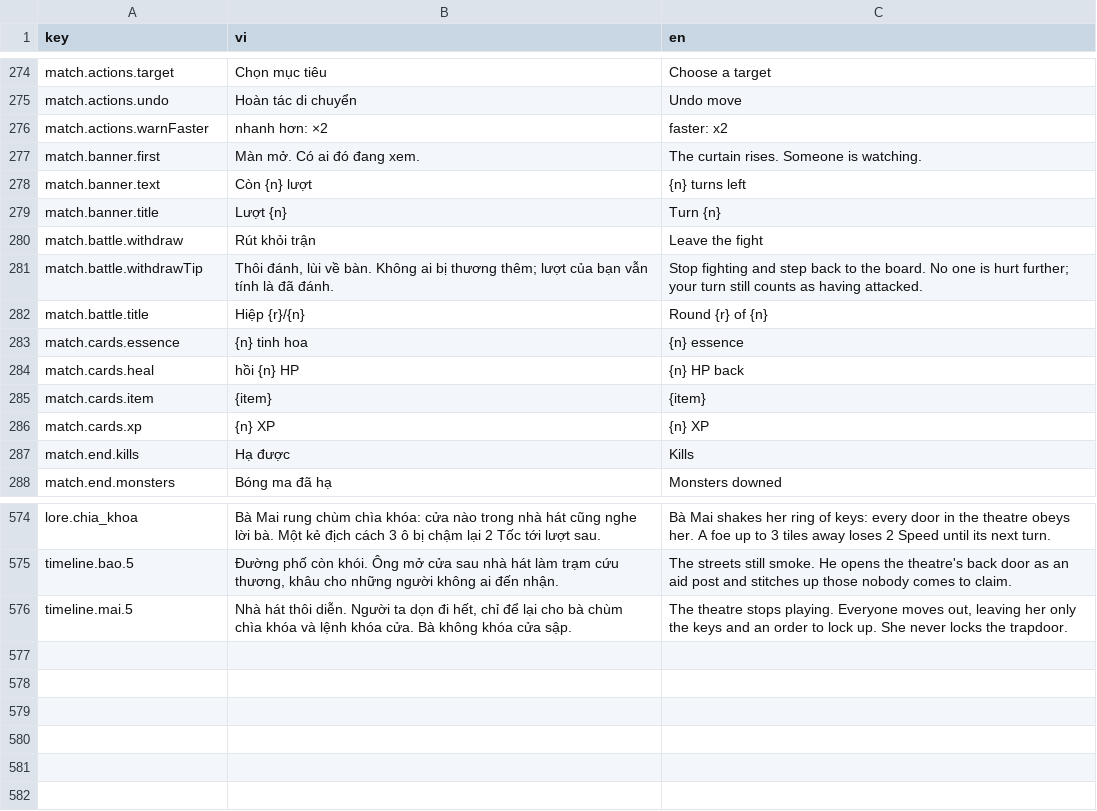
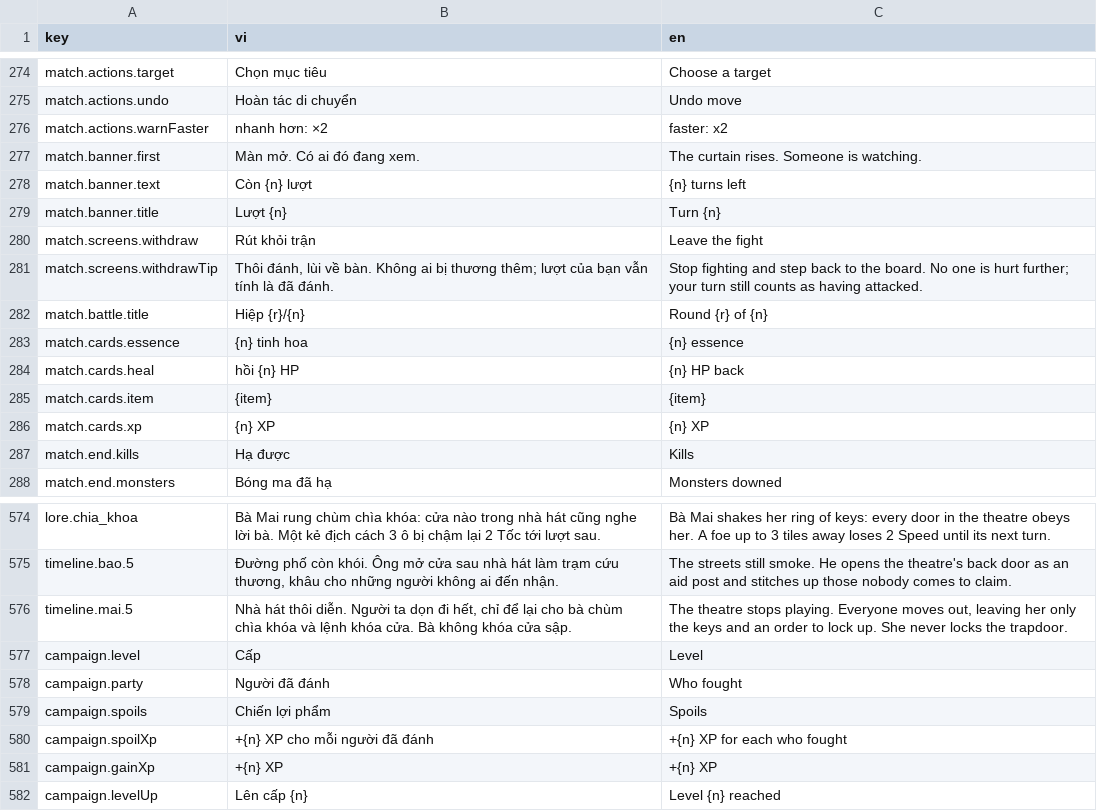
Before and after one commit to FinisTP/engine-study, a CSV file: plugins/last-curtain/apps/LastCurtain/assets/localization.csv, drawn as a sheet; only a part is shown, gaps mark what is left out.

```diff
--- a/plugins/last-curtain/apps/LastCurtain/assets/localization.csv
+++ b/plugins/last-curtain/apps/LastCurtain/assets/localization.csv
@@ -279,4 +279,4 @@ match.banner.text,Còn {n} lượt,{n} turns left
 match.banner.title,Lượt {n},Turn {n}
-match.battle.withdraw,Rút khỏi trận,Leave the fight
-match.battle.withdrawTip,"Thôi đánh, lùi về bàn. Không ai bị thương thêm; lượt của bạn vẫn tính là đã đánh.","Stop fighting and step back to the board. No one is hurt further; your turn still counts as having attacked."
+match.screens.withdraw,Rút khỏi trận,Leave the fight
+match.screens.withdrawTip,"Thôi đánh, lùi về bàn. Không ai bị thương thêm; lượt của bạn vẫn tính là đã đánh.","Stop fighting and step back to the board. No one is hurt further; your turn still counts as having attacked."
 match.battle.title,Hiệp {r}/{n},Round {r} of {n}
@@ -580 +580,7 @@ timeline.bao.5,"Đường phố còn khói. Ông mở cửa sau nhà hát làm t
 timeline.mai.5,"Nhà hát thôi diễn. Người ta dọn đi hết, chỉ để lại cho bà chùm chìa khóa và lệnh khóa cửa. Bà không khóa cửa sập.","The theatre stops playing. Everyone moves out, leaving her only the keys and an order to lock up. She never locks the trapdoor."
+campaign.level,Cấp,Level
+campaign.party,Người đã đánh,Who fought
+campaign.spoils,Chiến lợi phẩm,Spoils
+campaign.spoilXp,+{n} XP cho mỗi người đã đánh,+{n} XP for each who fought
+campaign.gainXp,+{n} XP,+{n} XP
+campaign.levelUp,Lên cấp {n},Level {n} reached
```
Also changed, not shown: plugins/last-curtain/assets/match/items.csv, 26 other files.
